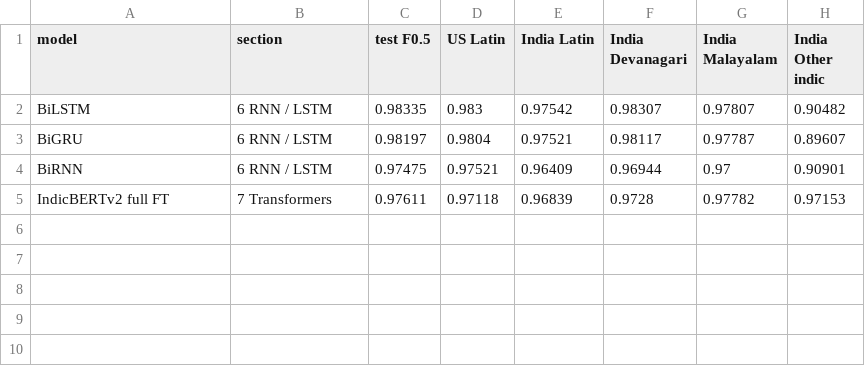
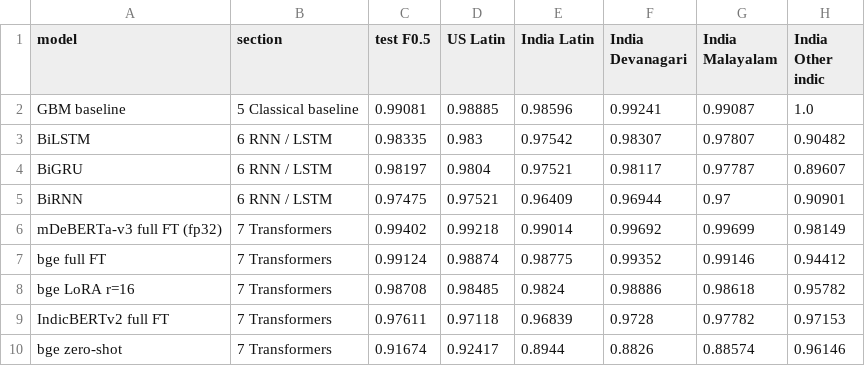
Before and after one commit to Sh3001/NLP_Proj_updated, a CSV file: analysis/out_script/per_script_f05.csv, drawn as a sheet.

Commit message:
Per-script analysis over 9 models; IndicBERTv2 vs bge (06b); fix record-level correctness for unmatched records

```diff
--- a/analysis/out_script/per_script_f05.csv
+++ b/analysis/out_script/per_script_f05.csv
@@ -1,2 +1,3 @@
 model,section,test F0.5,US Latin,India Latin,India Devanagari,India Malayalam,India Other indic
+GBM baseline,5 Classical baseline,0.99081,0.98885,0.98596,0.99241,0.99087,1.0
 BiLSTM,6 RNN / LSTM,0.98335,0.983,0.97542,0.98307,0.97807,0.90482
@@ -4,2 +5,6 @@ BiGRU,6 RNN / LSTM,0.98197,0.9804,0.97521,0.98117,0.97787,0.89607
 BiRNN,6 RNN / LSTM,0.97475,0.97521,0.96409,0.96944,0.97,0.90901
+mDeBERTa-v3 full FT (fp32),7 Transformers,0.99402,0.99218,0.99014,0.99692,0.99699,0.98149
+bge full FT,7 Transformers,0.99124,0.98874,0.98775,0.99352,0.99146,0.94412
+bge LoRA r=16,7 Transformers,0.98708,0.98485,0.9824,0.98886,0.98618,0.95782
 IndicBERTv2 full FT,7 Transformers,0.97611,0.97118,0.96839,0.9728,0.97782,0.97153
+bge zero-shot,7 Transformers,0.91674,0.92417,0.8944,0.8826,0.88574,0.96146
```
Also changed, not shown: 7 other files.
